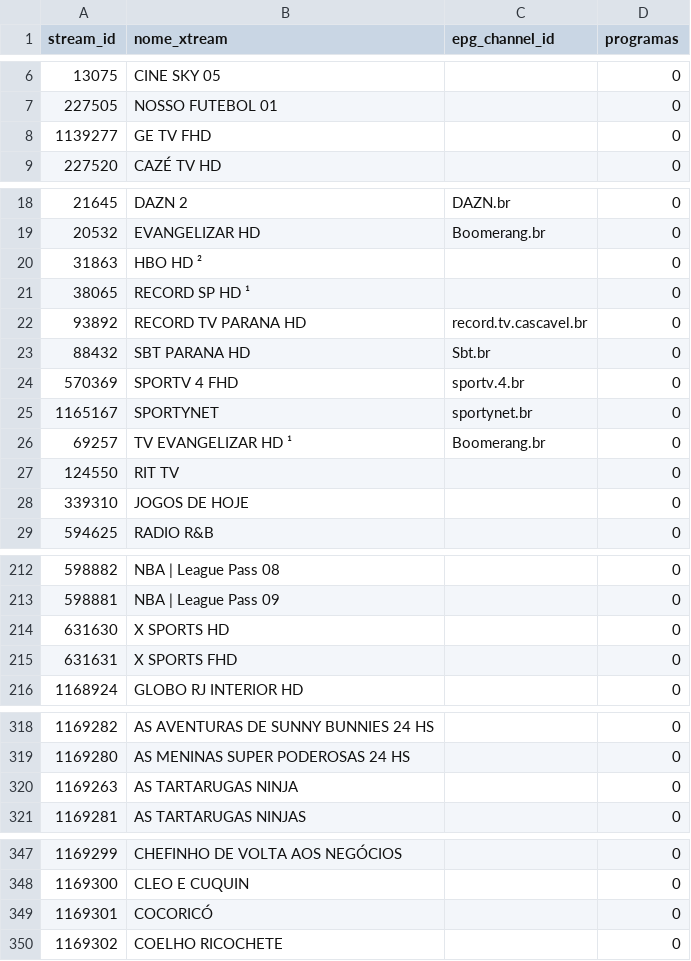
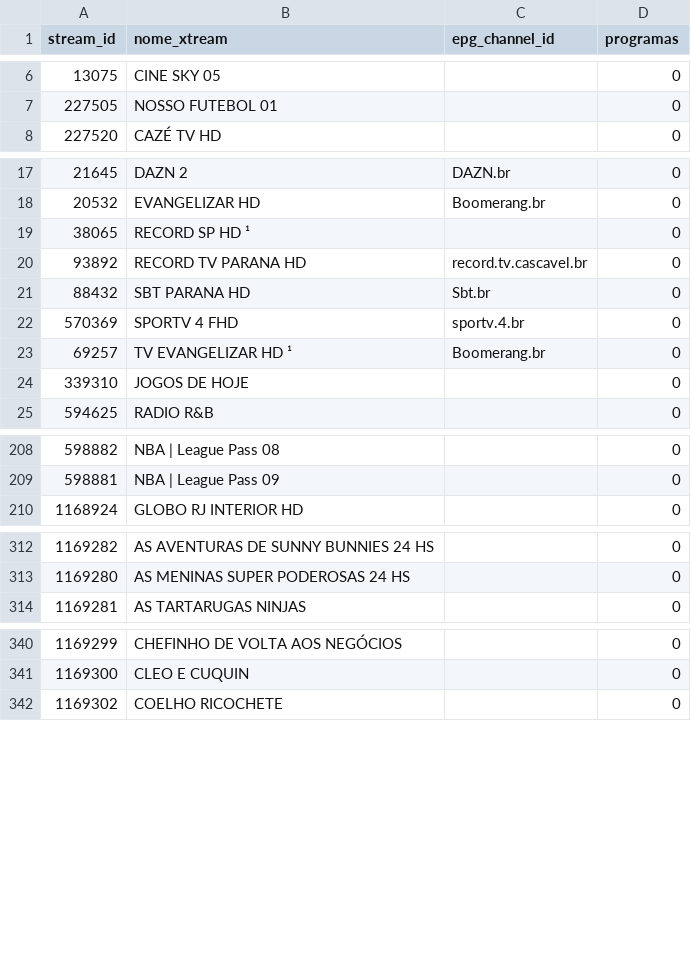
Before and after one commit to sants2tech/epg-xtream-personalizado, a CSV file: public/canais_sem_epg.csv, drawn as a sheet; only a part is shown, gaps mark what is left out; the diff covers the shown part only.

```diff
--- a/public/canais_sem_epg.csv
+++ b/public/canais_sem_epg.csv
@@ -7,3 +7,2 @@
 227505;NOSSO FUTEBOL 01;;0
-1139277;GE TV FHD;;0
 227520;CAZÉ TV HD;;0
@@ -19,3 +18,2 @@
 20532;EVANGELIZAR HD;Boomerang.br;0
-31863;HBO HD ²;;0
 38065;RECORD SP HD ¹;;0
@@ -24,5 +22,3 @@
 570369;SPORTV 4 FHD;sportv.4.br;0
-1165167;SPORTYNET;sportynet.br;0
 69257;TV EVANGELIZAR HD ¹;Boomerang.br;0
-124550;RIT TV;;0
 339310;JOGOS DE HOJE;;0
@@ -213,4 +209,2 @@
 598881;NBA | League Pass 09;;0
-631630;X SPORTS HD;;0
-631631;X SPORTS FHD;;0
 1168924;GLOBO RJ INTERIOR HD;;0
@@ -319,3 +313,2 @@
 1169280;AS MENINAS SUPER PODEROSAS 24 HS;;0
-1169263;AS TARTARUGAS NINJA;;0
 1169281;AS TARTARUGAS NINJAS;;0
@@ -348,3 +341,2 @@
 1169300;CLEO E CUQUIN;;0
-1169301;COCORICÓ;;0
 1169302;COELHO RICOCHETE;;0
```
Also changed, not shown: 1 removed row elsewhere in this file, public/canais_com_epg.csv, 1 other file.
